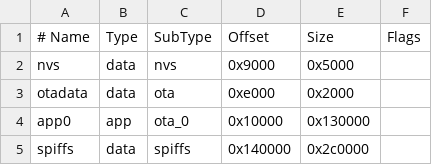
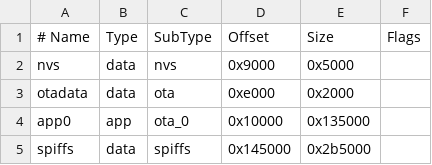
Before and after one commit to DClicLab/DataLab, a CSV file: partition.csv, drawn as a sheet.

```diff
--- a/partition.csv
+++ b/partition.csv
@@ -3,3 +3,3 @@ nvs,      data, nvs,     0x9000,  0x5000,
 otadata,  data, ota,     0xe000,  0x2000,
-app0,     app,  ota_0,   0x10000, 0x130000,
-spiffs,   data, spiffs,  0x140000,0x2c0000,
+app0,     app,  ota_0,   0x10000, 0x135000,
+spiffs,   data, spiffs,  0x145000,0x2b5000,
```
Also changed, not shown: 8 other files.
